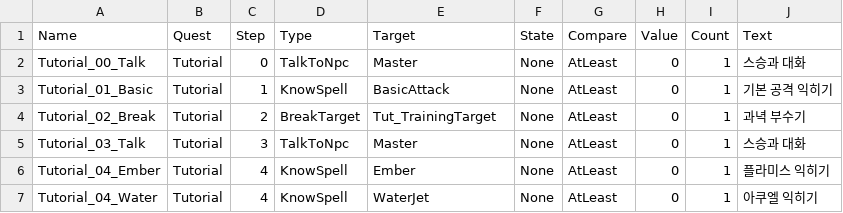
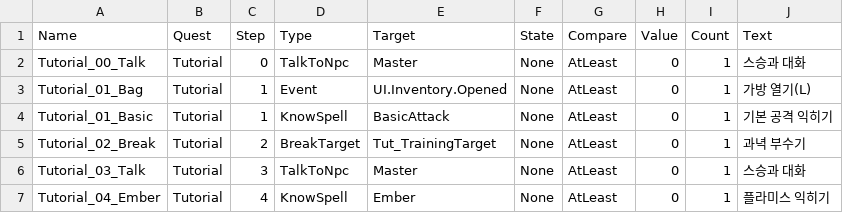
Before and after one commit to navermir-tech/Grimoire, a CSV file: Content/Grimoire/Data/QuestObjectives.csv, drawn as a sheet; only a part is shown; the shorter side is filled out with more unchanged rows; the diff names each change by its address in the sheet, - before the commit and + after, or states it on an @@ line.

```diff
--- a/Content/Grimoire/Data/QuestObjectives.csv
+++ b/Content/Grimoire/Data/QuestObjectives.csv
+row 3: Tutorial_01_Bag | Tutorial | 1 | Event | UI.Inventory.Opened | None | AtLeast | 0 | 1 | 가방 열기(L)
```
Also changed, not shown: Content/Grimoire/Data/Items.csv, Content/Grimoire/Data/QuestSteps.csv, 9 other files.
